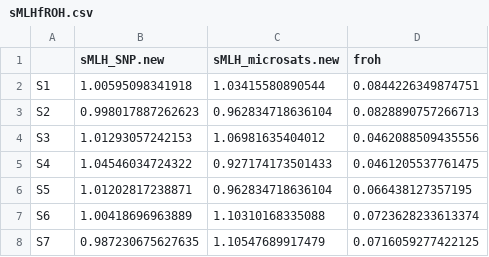
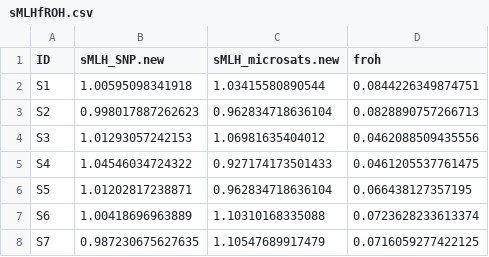
Before and after one commit to AneLivB/GEP, a CSV file: sMLHfROH.csv, drawn as a sheet; only a part is shown.

Commit message:
Update sMLHfROH.csv

```diff
--- a/sMLHfROH.csv
+++ b/sMLHfROH.csv
@@ -1,2 +1,2 @@
-;sMLH_SNP.new;sMLH_microsats.new;froh
+ID;sMLH_SNP.new;sMLH_microsats.new;froh
 S1;1.00595098341918;1.03415580890544;0.0844226349874751
```
